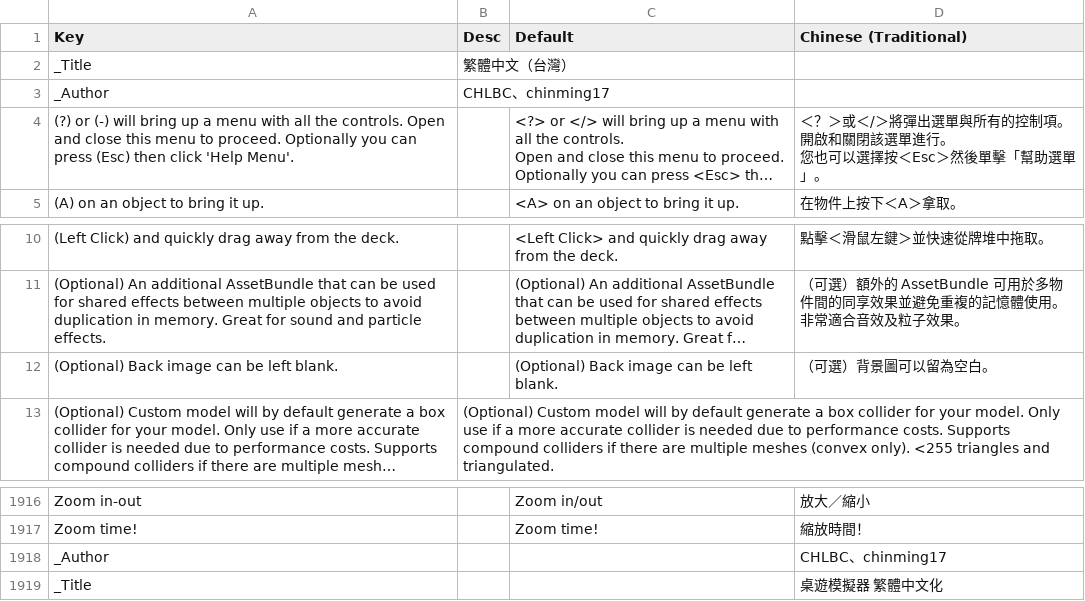
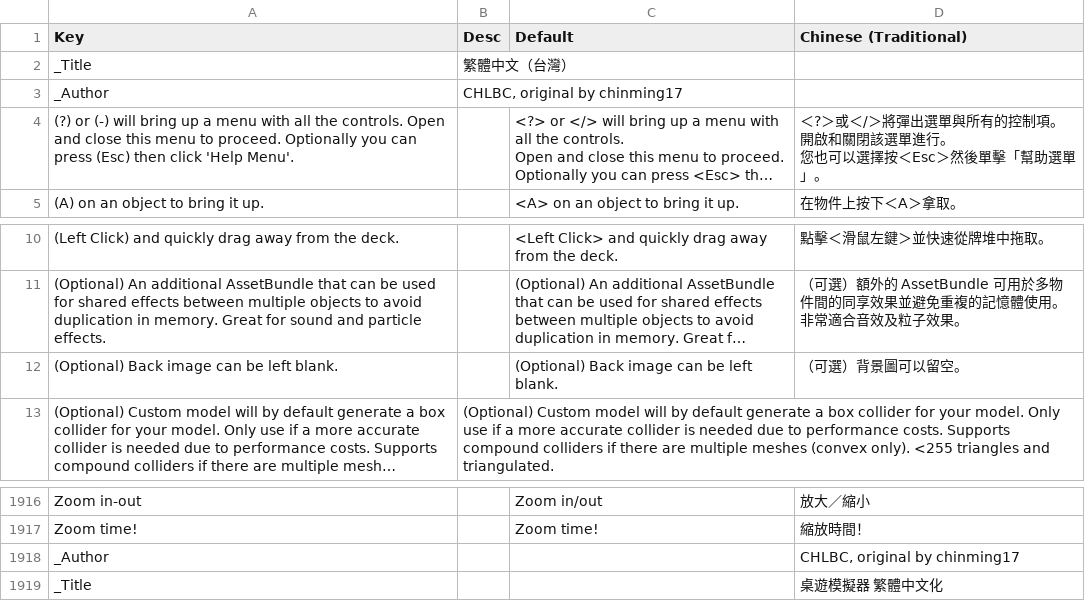
Before and after one commit to chlbc/TabletopSimulator-cht-tw-translation, a CSV file: zh-TW_1.csv, drawn as a sheet; only a part is shown, gaps mark what is left out; long unchanged cells end in …; the diff names each change by its address in the sheet, - before the commit and + after, or states it on an @@ line.

Commit message:
fix: translation

```diff
--- a/zh-TW_1.csv
+++ b/zh-TW_1.csv
-B3 (Desc): CHLBC、chinming17
+B3 (Desc): CHLBC, original by chinming17
-D4 (Chinese (Traditional)): ＜？＞或＜/…
+D4 (Chinese (Traditional)): ＜?＞或＜/…
-D12 (Chinese (Traditional)): （可選）背景圖可以留為空白。
+D12 (Chinese (Traditional)): （可選）背景圖可以留空。
-D1918 (Chinese (Traditional)): CHLBC、chinming17
+D1918 (Chinese (Traditional)): CHLBC, original by chinming17
```
